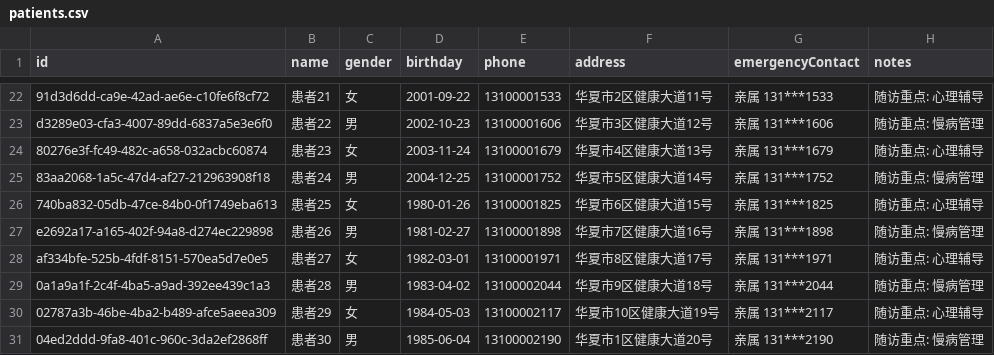
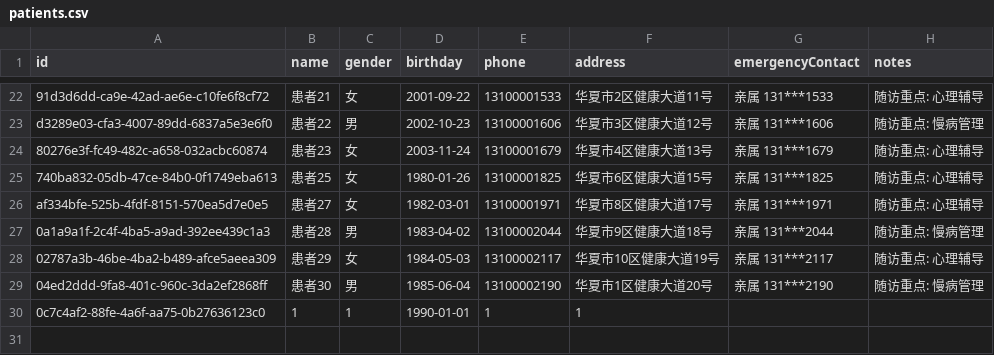
Before and after one commit to Farrran69311/clinic---, a CSV file: data/patients.csv, drawn as a sheet; only a part is shown, gaps mark what is left out; removed rows and columns are numbered as before the commit, all else as after; the diff names each change by its address in the sheet, - before the commit and + after, or states it on an @@ line.

```diff
--- a/data/patients.csv
+++ b/data/patients.csv
-row 25: 83aa2068-1a5c-47d4-af27-212963908f18 | 患者24 | 男 | 2004-12-25 | 13100001752 | 华夏市5区健康大道14号 | 亲属 131***1752 | 随访重点: 慢病管理
-row 27: e2692a17-a165-402f-94a8-d274ec229898 | 患者26 | 男 | 1981-02-27 | 13100001898 | 华夏市7区健康大道16号 | 亲属 131***1898 | 随访重点: 慢病管理
+row 30: 0c7c4af2-88fe-4a6f-aa75-0b27636123c0 | 1 | 1 | 1990-01-01 | 1 | 1
```
Also changed, not shown: data/audit_logs.csv, data/case_library.csv, 8 other files.
